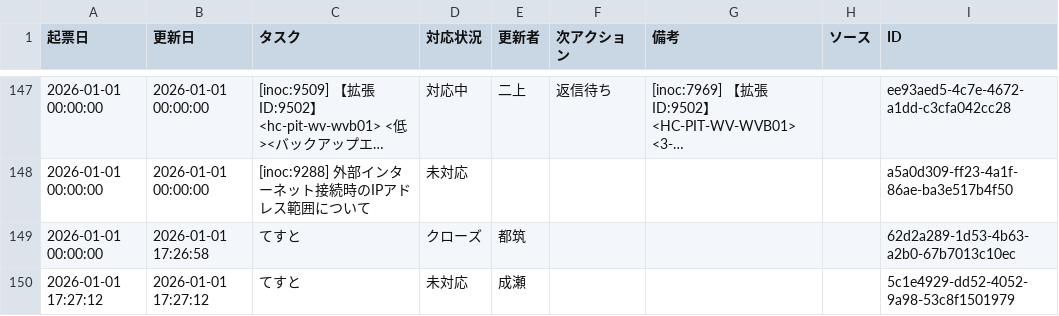
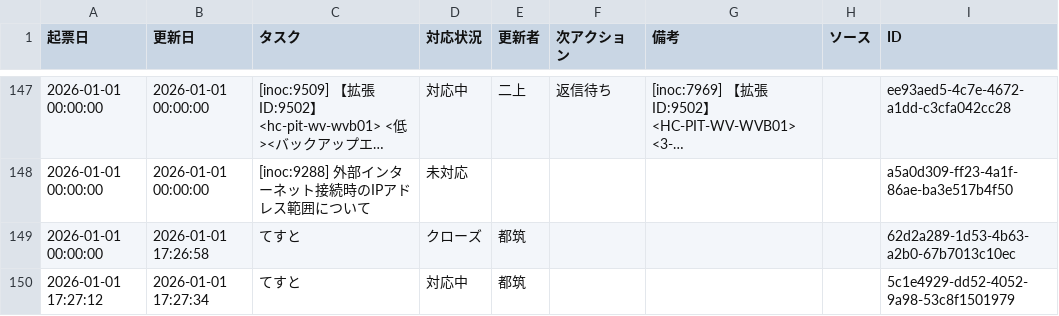
Before and after one commit to weakest4me/taskboard-streamlit, a CSV file: tasks.csv, drawn as a sheet; only a part is shown, gaps mark what is left out; long unchanged cells end in …; the diff names each change by its address in the sheet, - before the commit and + after, or states it on an @@ line.

Commit message:
Update tasks.csv from Streamlit app (2026-01-01 17:27:35 JST)

```diff
--- a/tasks.csv
+++ b/tasks.csv
-B150 (更新日): 2026-01-01 17:27:12
+B150 (更新日): 2026-01-01 17:27:34
-D150 (対応状況): 未対応
+D150 (対応状況): 対応中
-E150 (更新者): 成瀬
+E150 (更新者): 都筑
```
